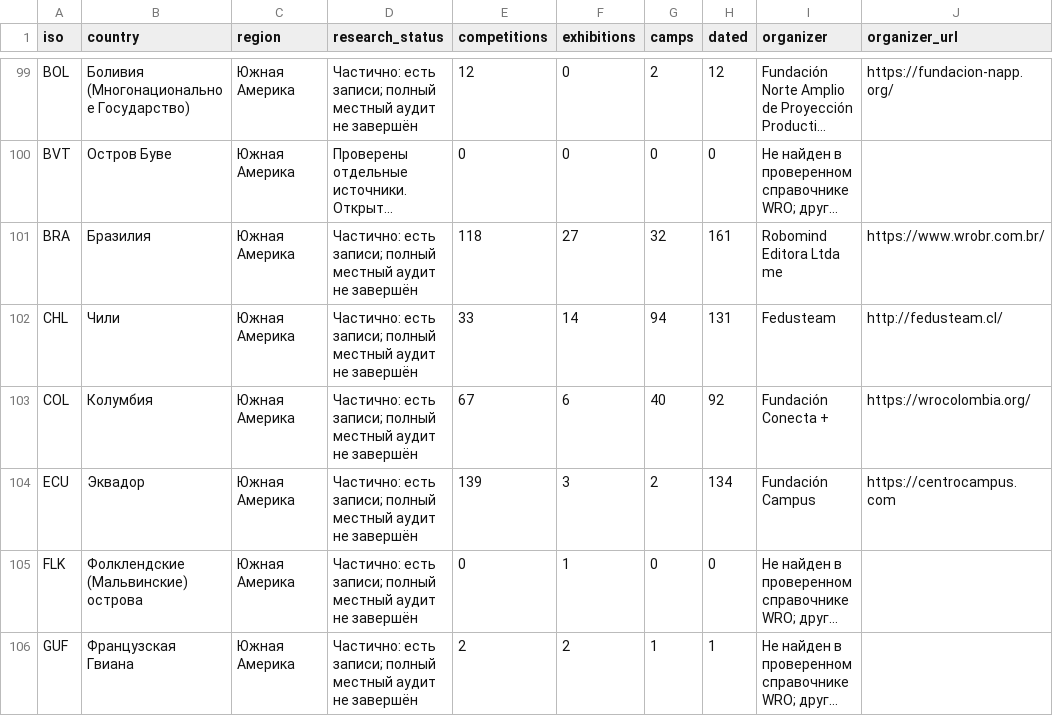
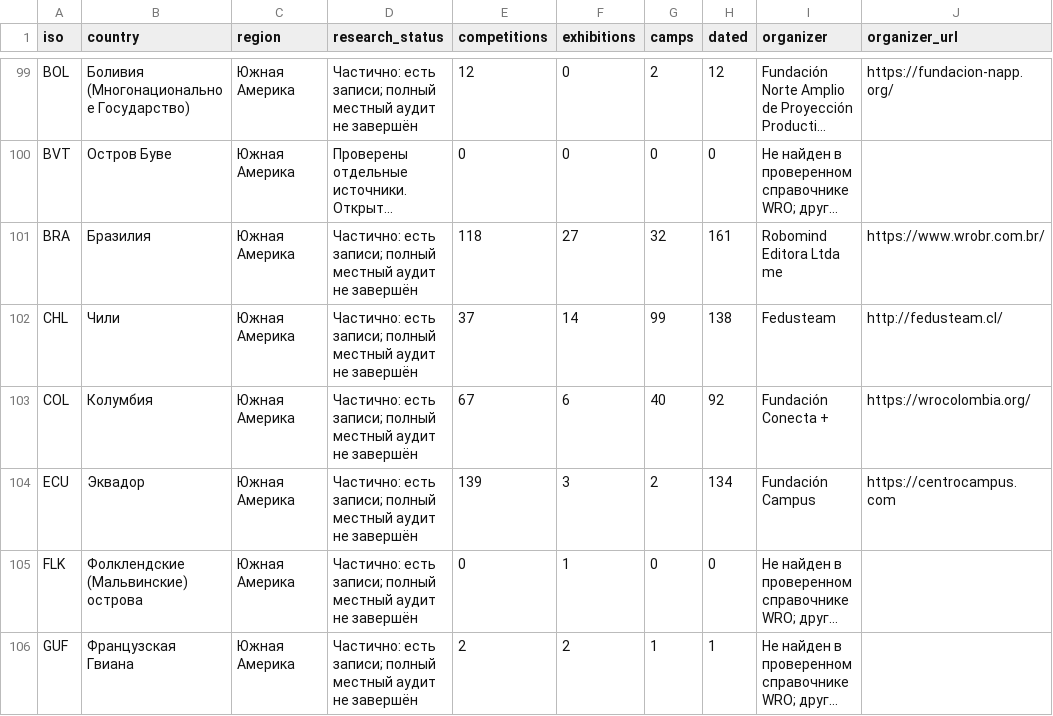
Before and after one commit to Paldd/stem-family-atlas, a CSV file: dist/downloads/STEM_country_coverage.csv, drawn as a sheet; only a part is shown, gaps mark what is left out; long unchanged cells end in …; the diff names each change by its address in the sheet, - before the commit and + after, or states it on an @@ line.

```diff
--- a/dist/downloads/STEM_country_coverage.csv
+++ b/dist/downloads/STEM_country_coverage.csv
-E102 (competitions): 33
+E102 (competitions): 37
-G102 (camps): 94
+G102 (camps): 99
-H102 (dated): 131
+H102 (dated): 138
```
Also changed, not shown: dist/es/downloads/STEM_country_coverage.csv, 56 other files.
